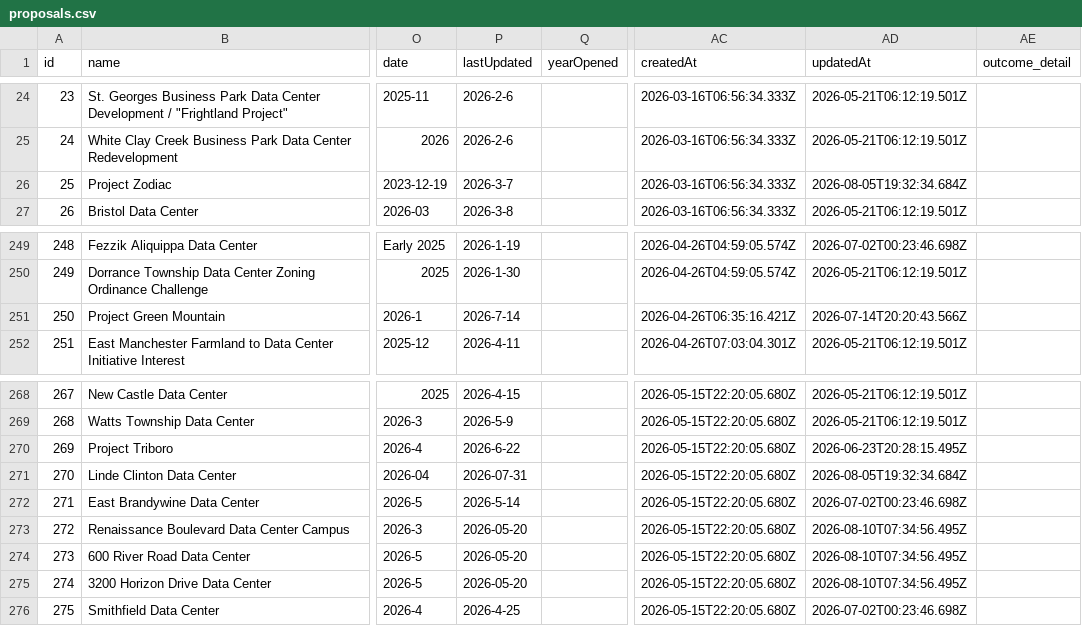
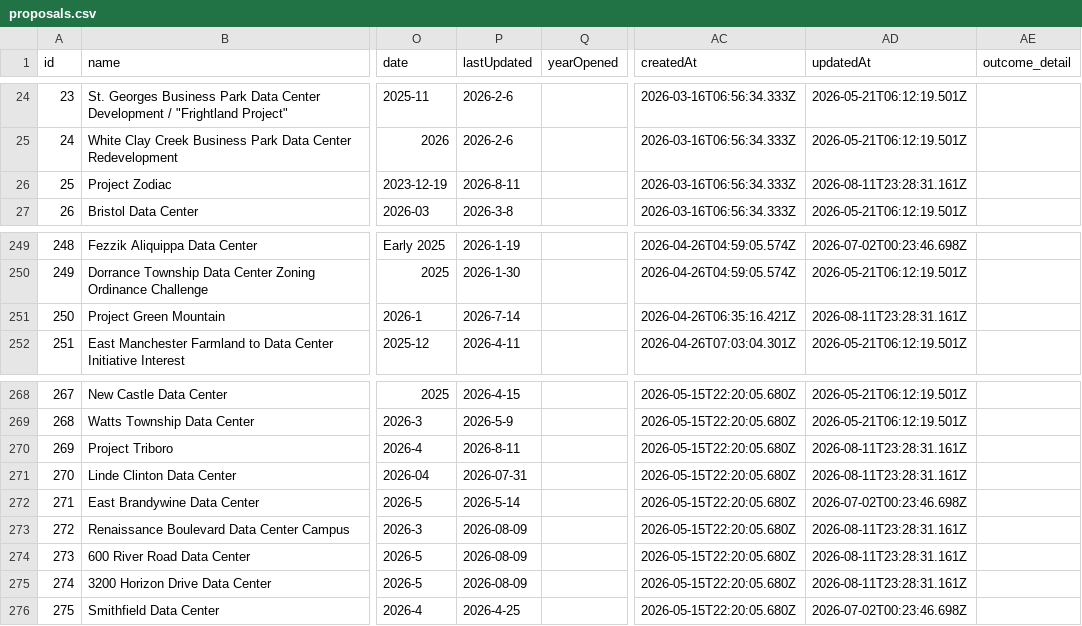
Before and after one commit to pricephillips/data-center-map, a CSV file: data/proposals.csv, drawn as a sheet; only a part is shown, gaps mark what is left out; the diff covers the shown part only; the diff names each change by its address in the sheet, - before the commit and + after, or states it on an @@ line.

```diff
--- a/data/proposals.csv
+++ b/data/proposals.csv
-P26 (lastUpdated): 2026-3-7
+P26 (lastUpdated): 2026-8-11
-AD26 (updatedAt): 2026-08-05T19:32:34.684Z
+AD26 (updatedAt): 2026-08-11T23:28:31.161Z
-AD251 (updatedAt): 2026-07-14T20:20:43.566Z
+AD251 (updatedAt): 2026-08-11T23:28:31.161Z
-P270 (lastUpdated): 2026-6-22
+P270 (lastUpdated): 2026-8-11
-AD270 (updatedAt): 2026-06-23T20:28:15.495Z
+AD270 (updatedAt): 2026-08-11T23:28:31.161Z
-AD271 (updatedAt): 2026-08-05T19:32:34.684Z
+AD271 (updatedAt): 2026-08-11T23:28:31.161Z
-P273:P275 (lastUpdated): 2026-05-20
+P273:P275 (lastUpdated): 2026-08-09
-AD273:AD275 (updatedAt): 2026-08-10T07:34:56.495Z
+AD273:AD275 (updatedAt): 2026-08-11T23:28:31.161Z
```
Also changed, not shown: 1 added row and 28 edited cells elsewhere in this file.
